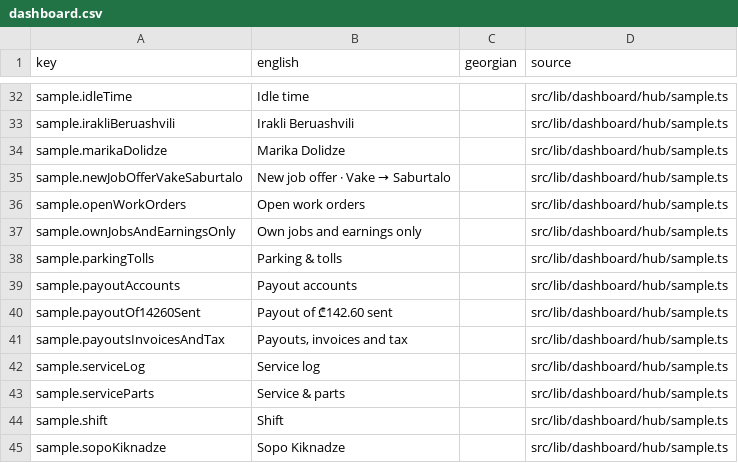
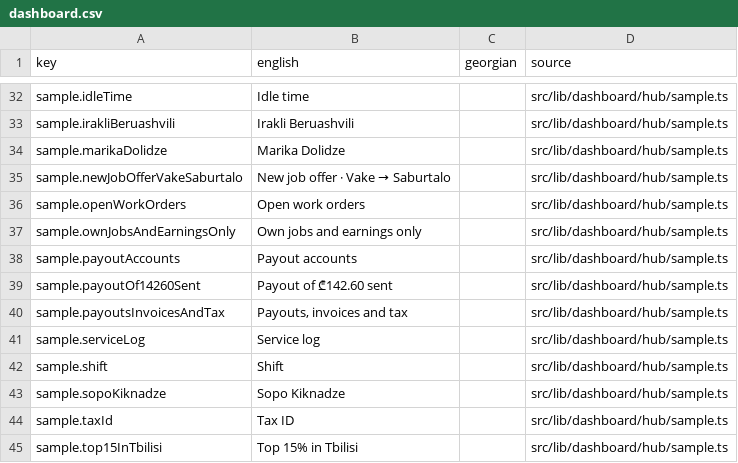
Before and after one commit to sandrosss13/lalamove-app, a CSV file: translation/sheets/dashboard.csv, drawn as a sheet; only a part is shown, gaps mark what is left out; the shorter side is filled out with more unchanged rows; the diff names each change by its address in the sheet, - before the commit and + after, or states it on an @@ line.

```diff
--- a/translation/sheets/dashboard.csv
+++ b/translation/sheets/dashboard.csv
-row 38: sample.parkingTolls | Parking & tolls |  | src/lib/dashboard/hub/sample.ts
-row 43: sample.serviceParts | Service & parts |  | src/lib/dashboard/hub/sample.ts
```
Also changed, not shown: translation/sheets/common.csv, translation/sheets/driverHub.csv, 49 other files.
